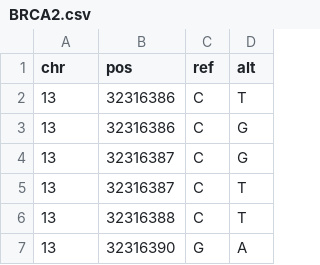
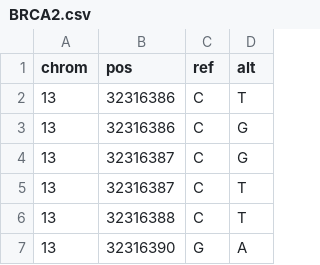
Before and after one commit to soltiste/web_crawler_for_franklin, a CSV file: data/BRCA2.csv, drawn as a sheet; only a part is shown.

Commit message:
Fix BRCA2.csv and application.py

```diff
--- a/data/BRCA2.csv
+++ b/data/BRCA2.csv
@@ -1,2 +1,2 @@
-chr;pos;ref;alt
+chrom;pos;ref;alt
 13;32316386;C;T
```
Also changed, not shown: 1 other file.
